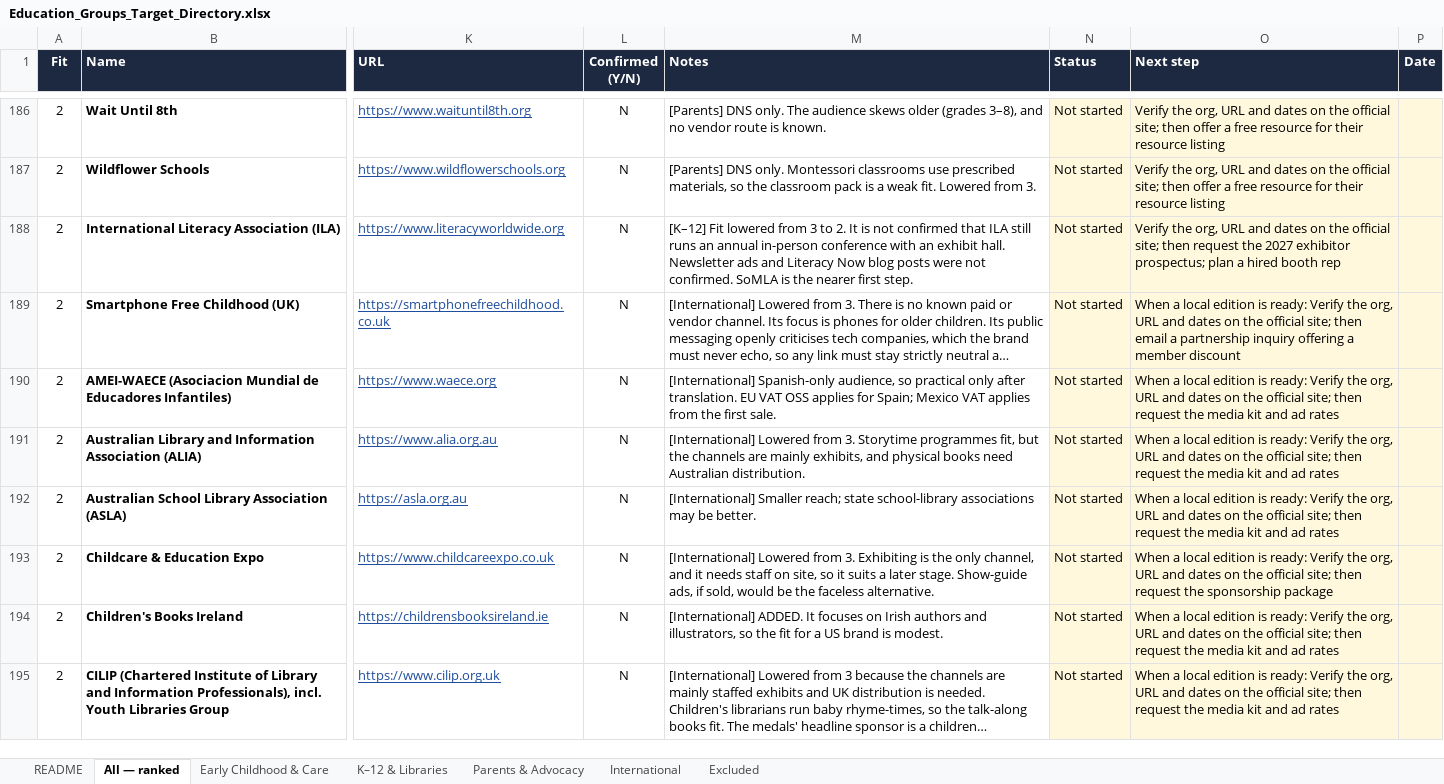
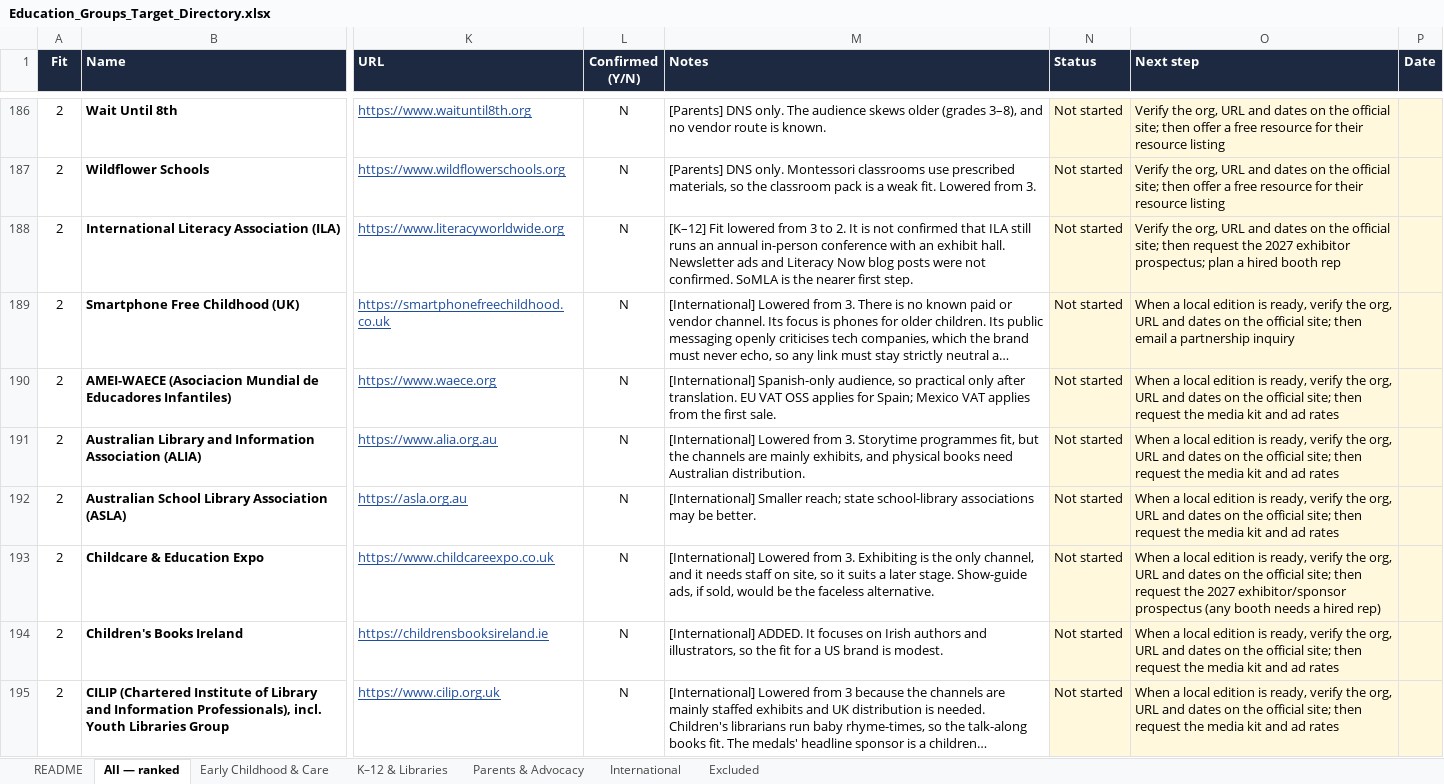
Before and after one commit to afleisher222/playbeforepixels, an Excel workbook: marketing/Education_Groups_Target_Directory.xlsx, sheet All — ranked, drawn as a sheet; only a part is shown, gaps mark what is left out; long unchanged cells end in …; values as stored, in another font and other column widths than the file's, no borders; charts and pictures and conditional formats not drawn; the diff covers the shown part only; the diff names each change by its address in the sheet, - before the commit and + after, or states it on an @@ line.

```diff
--- a/marketing/Education_Groups_Target_Directory.xlsx (sheet All — ranked)
+++ b/marketing/Education_Groups_Target_Directory.xlsx (sheet All — ranked)
-O189 (Next step): …edition is ready: Verify the org, URL and dates on the official site; then email a partnership inquiry offering a member discount
+O189 (Next step): …edition is ready, verify the org, URL and dates on the official site; then email a partnership inquiry
-O190:O192 (Next step): …edition is ready: Verify the org,…
+O190:O192 (Next step): …edition is ready, verify the org,…
-O193 (Next step): …edition is ready: Verify the org, URL and dates on the official site; then request the sponsorship package
+O193 (Next step): …edition is ready, verify the org, URL and dates on the official site; then request the 2027 exhibitor/sponsor prospectus (any booth needs a hired rep)
-O194:O195 (Next step): …edition is ready: Verify the org,…
+O194:O195 (Next step): …edition is ready, verify the org,…
```
Also changed, not shown: 100 edited cells elsewhere in this sheet, sheet International, sheet Parents & Advocacy, sheet Early Childhood & Care, sheet K–12 & Libraries, 8 other files.
